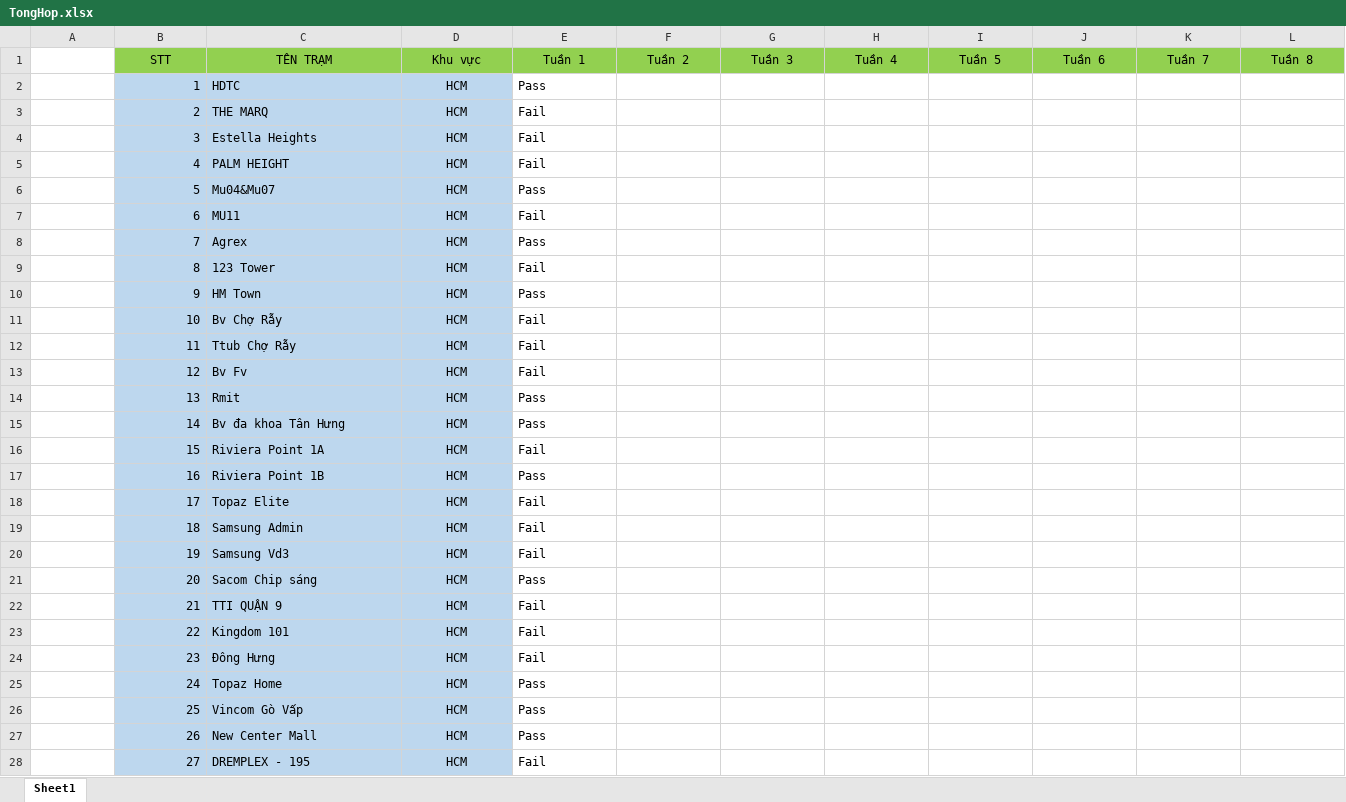
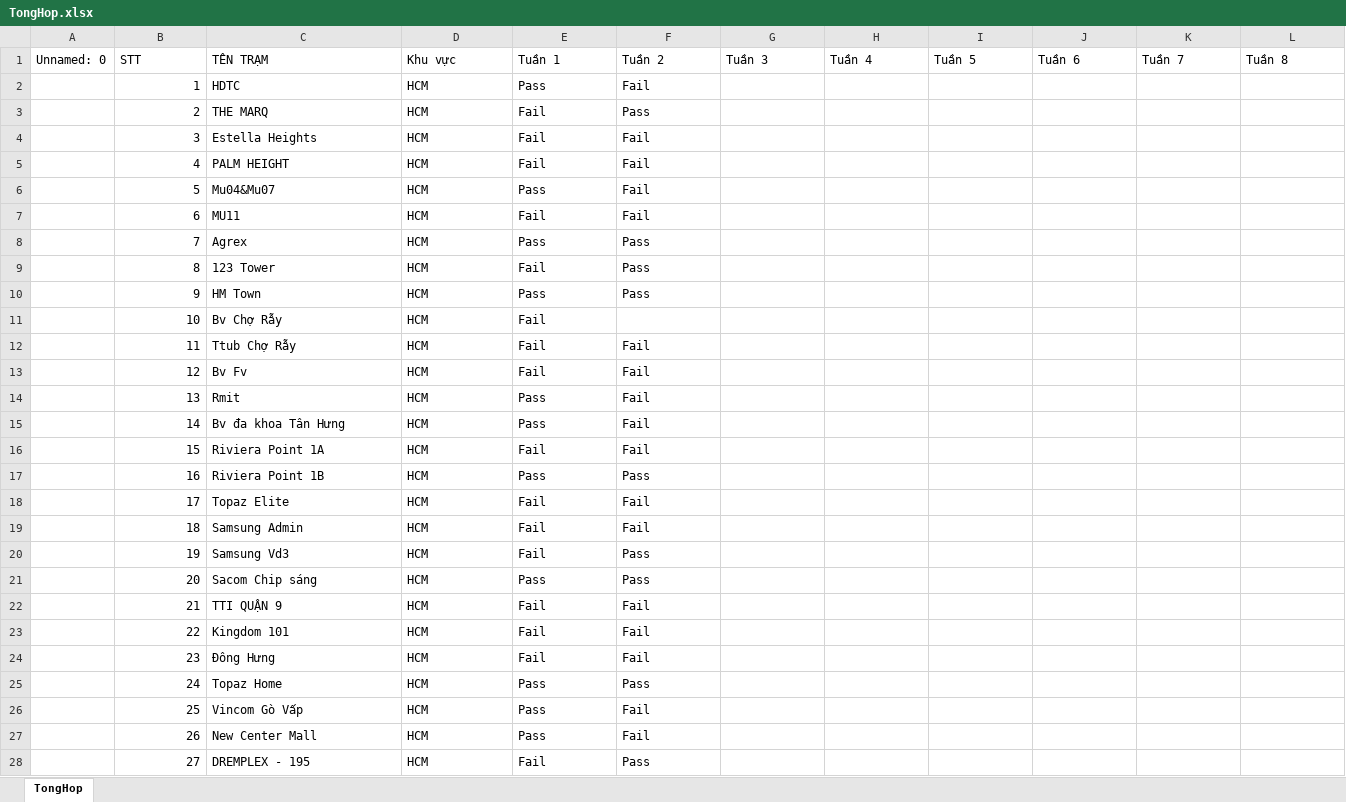
Before and after one commit to HaiLA91/KPI_VINA_VANLANG, an Excel workbook: TongHop.xlsx, sheet TongHop, drawn as a sheet; only a part is shown; values as stored, in another font and other column widths than the file's, no borders; the diff covers the shown part only; the diff names each change by its address in the sheet, - before the commit and + after, or states it on an @@ line.

Commit message:
Auto-update TongHop.xlsx from Tonghop_DaCapNhat.xlsx

```diff
--- a/TongHop.xlsx (sheet TongHop)
+++ b/TongHop.xlsx (sheet TongHop)
-sheet tab: Sheet1
+sheet tab: TongHop
-A1: (empty)
+A1: Unnamed: 0
@@ B1:L1 fill: #92D050 → none, alignment: center → left @@
-B2:D28 fill: #BDD7EE
+B2:D28 fill: none
-D2:D28 alignment: center
+D2:D28 alignment: left
-F2: (empty)
+F2: Fail
-F3: (empty)
+F3: Pass
-F4:F7: (empty)
+F4:F7: Fail
-F8:F10: (empty)
+F8:F10: Pass
-F12:F16: (empty)
+F12:F16: Fail
-F17: (empty)
+F17: Pass
-F18:F19: (empty)
+F18:F19: Fail
-F20:F21: (empty)
+F20:F21: Pass
-F22:F24: (empty)
+F22:F24: Fail
-F25: (empty)
+F25: Pass
-F26:F27: (empty)
+F26:F27: Fail
-F28: (empty)
+F28: Pass
```
Also changed, not shown: 24 edited cells and cell formats elsewhere in this sheet.
